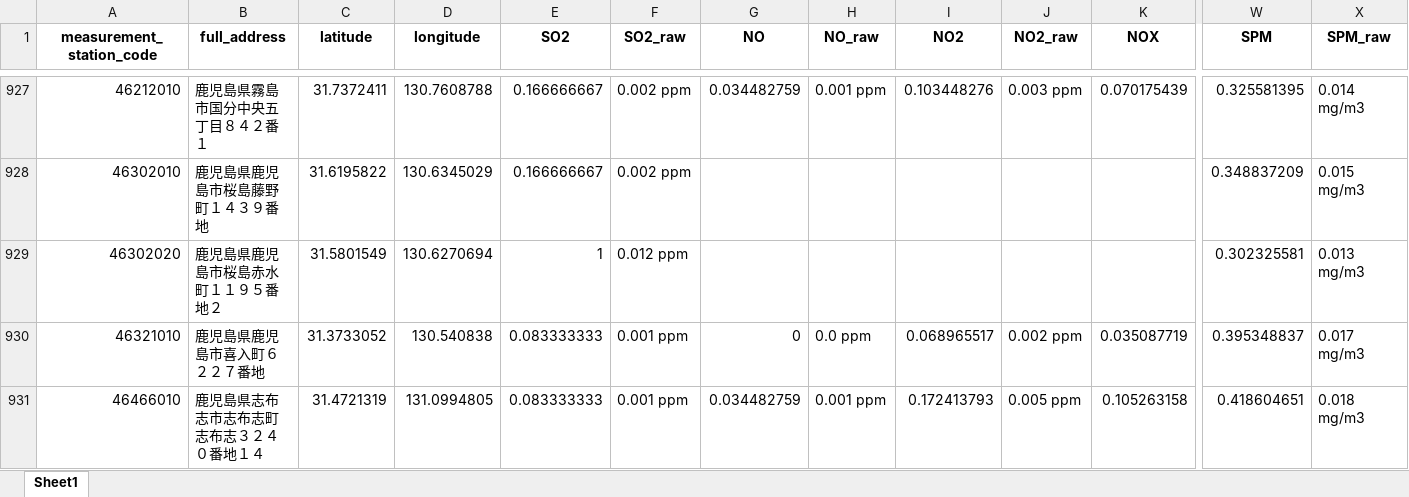
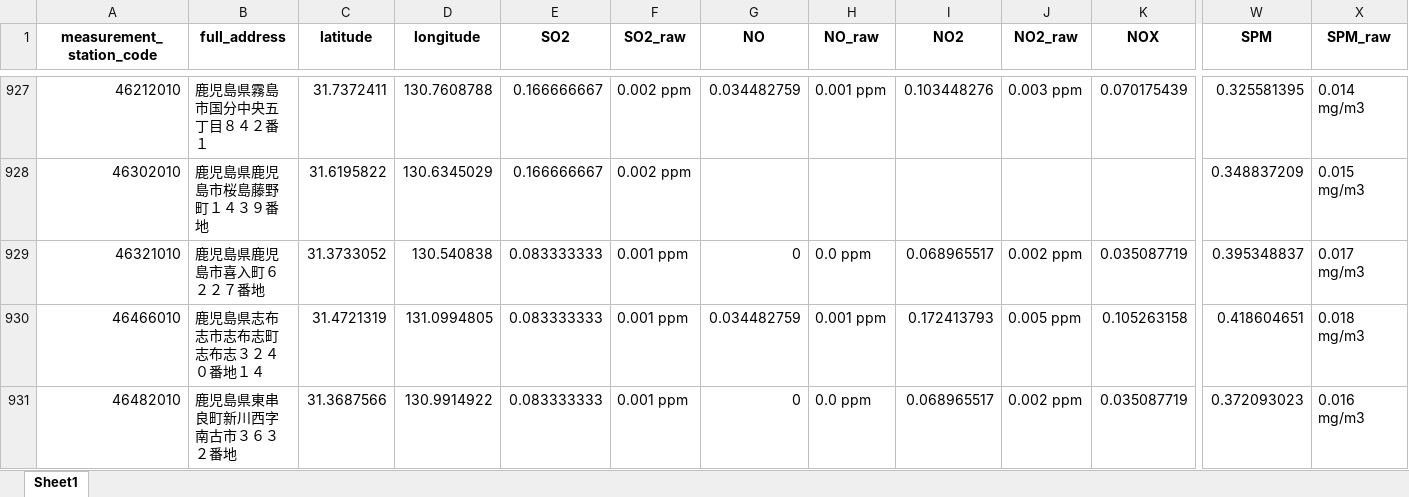
Before and after one commit to matthewp131/japan_air_quality_maps, an Excel workbook: output/2022_scores.xlsx, sheet Sheet1, drawn as a sheet; only a part is shown, gaps mark what is left out; the shorter side is filled out with more unchanged rows; values as stored, in another font and other column widths than the file's, no borders; rows hold the shown columns only; the diff names each change by its address in the sheet, - before the commit and + after, or states it on an @@ line.

Commit message:
remove one outlier station for SO2

```diff
--- a/output/2022_scores.xlsx (sheet Sheet1)
+++ b/output/2022_scores.xlsx (sheet Sheet1)
-row 929: 46302020 | 鹿児島県鹿児島市桜島赤水町１１９５番地２ | 31.5801549 | 130.6270694 | 1 | 0.012 ppm |  |  |  |  |  | 0.302325581 | 0.013 mg/m3
```
Also changed, not shown: 12 other files.
